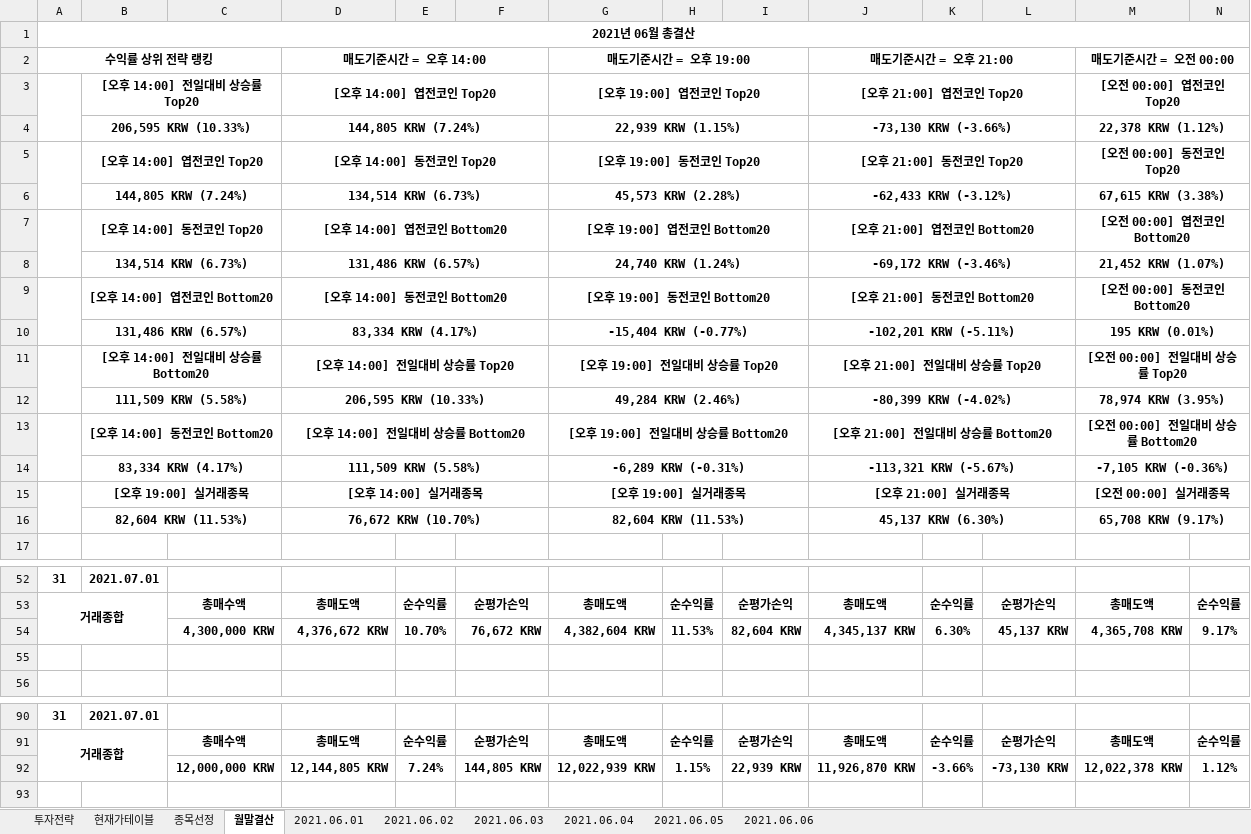
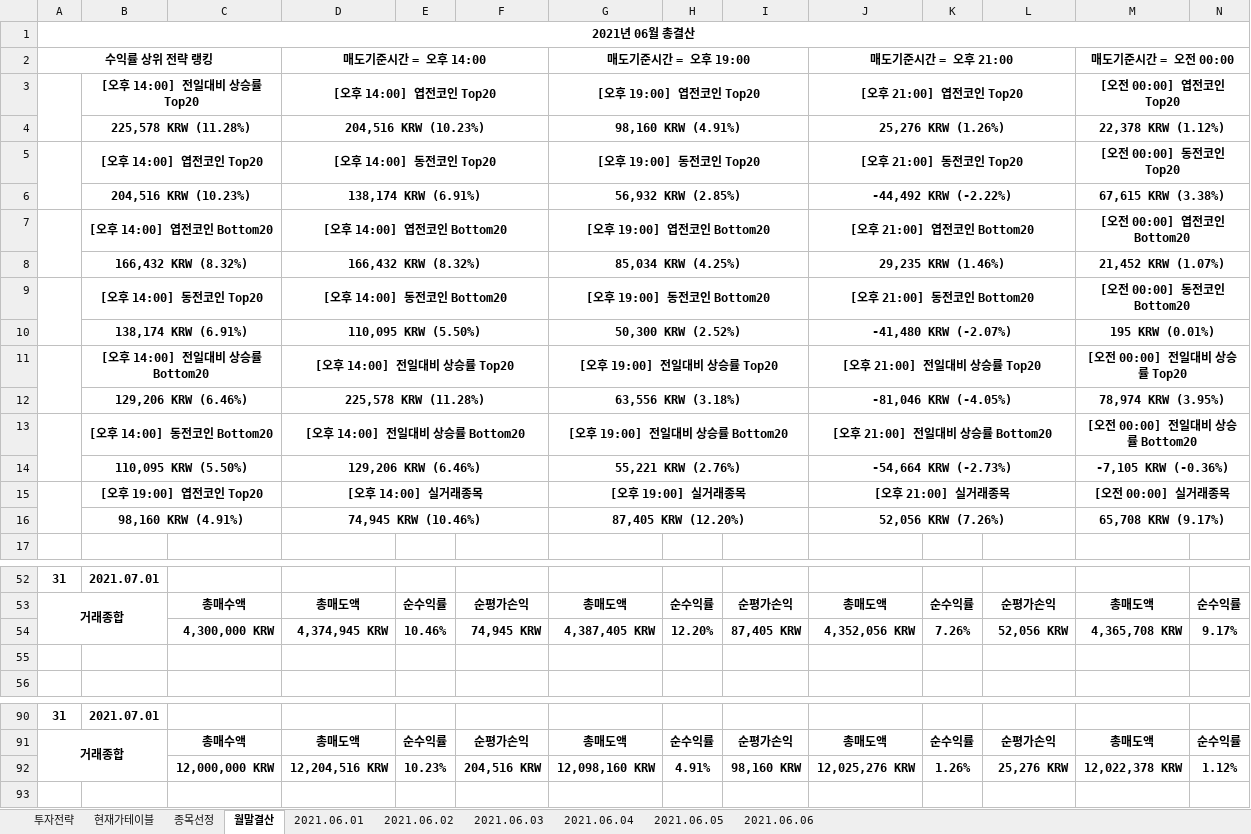
Before and after one commit to JoSihun/Upbit, an Excel workbook: Upbit투자분석 2021년 06월.xlsm, sheet 월말결산, drawn as a sheet; only a part is shown, gaps mark what is left out; values as stored, in another font and other column widths than the file's, no borders; charts and pictures and conditional formats not drawn; removed rows and columns are numbered as before the commit, all else as after; rows hold the shown columns only; the diff covers the shown part only; the diff names each change by its address in the sheet, - before the commit and + after, or states it on an @@ line.

```diff
--- a/Upbit투자분석 2021년 06월.xlsm (sheet 월말결산)
+++ b/Upbit투자분석 2021년 06월.xlsm (sheet 월말결산)
-B4: 206,595 KRW (10.33%)
+B4: 225,578 KRW (11.28%)
-D4: 144,805 KRW (7.24%)
+D4: 204,516 KRW (10.23%)
-G4: 22,939 KRW (1.15%)
+G4: 98,160 KRW (4.91%)
-J4: -73,130 KRW (-3.66%)
+J4: 25,276 KRW (1.26%)
-B6: 144,805 KRW (7.24%)
+B6: 204,516 KRW (10.23%)
-D6: 134,514 KRW (6.73%)
+D6: 138,174 KRW (6.91%)
-G6: 45,573 KRW (2.28%)
+G6: 56,932 KRW (2.85%)
-J6: -62,433 KRW (-3.12%)
+J6: -44,492 KRW (-2.22%)
-B7: [오후 14:00] 동전코인 Top20
+B7: [오후 14:00] 엽전코인 Bottom20
-B8: 134,514 KRW (6.73%)
+B8: 166,432 KRW (8.32%)
-D8: 131,486 KRW (6.57%)
+D8: 166,432 KRW (8.32%)
-G8: 24,740 KRW (1.24%)
+G8: 85,034 KRW (4.25%)
-J8: -69,172 KRW (-3.46%)
+J8: 29,235 KRW (1.46%)
-B9: [오후 14:00] 엽전코인 Bottom20
+B9: [오후 14:00] 동전코인 Top20
-B10: 131,486 KRW (6.57%)
+B10: 138,174 KRW (6.91%)
-D10: 83,334 KRW (4.17%)
+D10: 110,095 KRW (5.50%)
-G10: -15,404 KRW (-0.77%)
+G10: 50,300 KRW (2.52%)
-J10: -102,201 KRW (-5.11%)
+J10: -41,480 KRW (-2.07%)
-row 12:  | 111,509 KRW (5.58%) |  | 206,595 KRW (10.33%) |  |  | 49,284 KRW (2.46%) |  |  | -80,399 KRW (-4.02%) |  |  | 78,974 KRW (3.95%)
+row 12:  | 129,206 KRW (6.46%) |  | 225,578 KRW (11.28%) |  |  | 63,556 KRW (3.18%) |  |  | -81,046 KRW (-4.05%) |  |  | 78,974 KRW (3.95%)
-row 14:  | 83,334 KRW (4.17%) |  | 111,509 KRW (5.58%) |  |  | -6,289 KRW (-0.31%) |  |  | -113,321 KRW (-5.67%) |  |  | -7,105 KRW (-0.36%)
+row 14:  | 110,095 KRW (5.50%) |  | 129,206 KRW (6.46%) |  |  | 55,221 KRW (2.76%) |  |  | -54,664 KRW (-2.73%) |  |  | -7,105 KRW (-0.36%)
-B15: [오후 19:00] 실거래종목
+B15: [오후 19:00] 엽전코인 Top20
-B16: 82,604 KRW (11.53%)
+B16: 98,160 KRW (4.91%)
-D16: 76,672 KRW (10.70%)
+D16: 74,945 KRW (10.46%)
-G16: 82,604 KRW (11.53%)
+G16: 87,405 KRW (12.20%)
-J16: 45,137 KRW (6.30%)
+J16: 52,056 KRW (7.26%)
-row 54:  |  | 4,300,000 KRW | 4,376,672 KRW | 10.70% | 76,672 KRW | 4,382,604 KRW | 11.53% | 82,604 KRW | 4,345,137 KRW | 6.30% | 45,137 KRW | 4,365,708 KRW | 9.17%
+row 54:  |  | 4,300,000 KRW | 4,374,945 KRW | 10.46% | 74,945 KRW | 4,387,405 KRW | 12.20% | 87,405 KRW | 4,352,056 KRW | 7.26% | 52,056 KRW | 4,365,708 KRW | 9.17%
-row 92:  |  | 12,000,000 KRW | 12,144,805 KRW | 7.24% | 144,805 KRW | 12,022,939 KRW | 1.15% | 22,939 KRW | 11,926,870 KRW | -3.66% | -73,130 KRW | 12,022,378 KRW | 1.12%
+row 92:  |  | 12,000,000 KRW | 12,204,516 KRW | 10.23% | 204,516 KRW | 12,098,160 KRW | 4.91% | 98,160 KRW | 12,025,276 KRW | 1.26% | 25,276 KRW | 12,022,378 KRW | 1.12%
```
Also changed, not shown: 4 added rows, 4 removed rows and 72 edited cells elsewhere in this sheet, sheet 종목선정, sheet 현재가테이블, sheet 2021.06.06, sheet 투자전략, sheet 2021.06.01, sheet 2021.06.02, 3 more sheets, charts or pictures.
